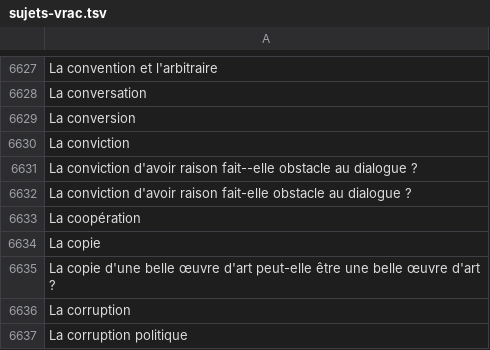
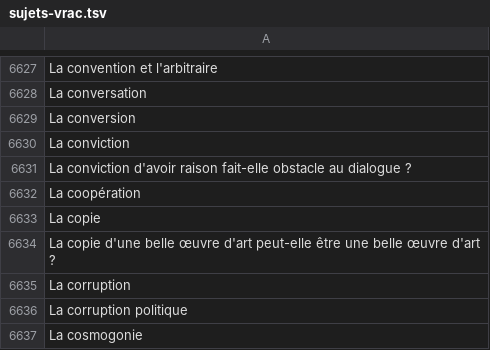
Before and after one commit to eyssette/sujets-philosophie, a TSV file: data/sujets-vrac.tsv, drawn as a sheet; only a part is shown, gaps mark what is left out; the shorter side is filled out with more unchanged rows.

Commit message:
Update sujets-vrac.tsv

```diff
--- a/data/sujets-vrac.tsv
+++ b/data/sujets-vrac.tsv
@@ -6630,3 +6630,2 @@ La conversion
 La conviction
-La conviction d'avoir raison fait--elle obstacle au dialogue ?
 La conviction d'avoir raison fait-elle obstacle au dialogue ?
```
